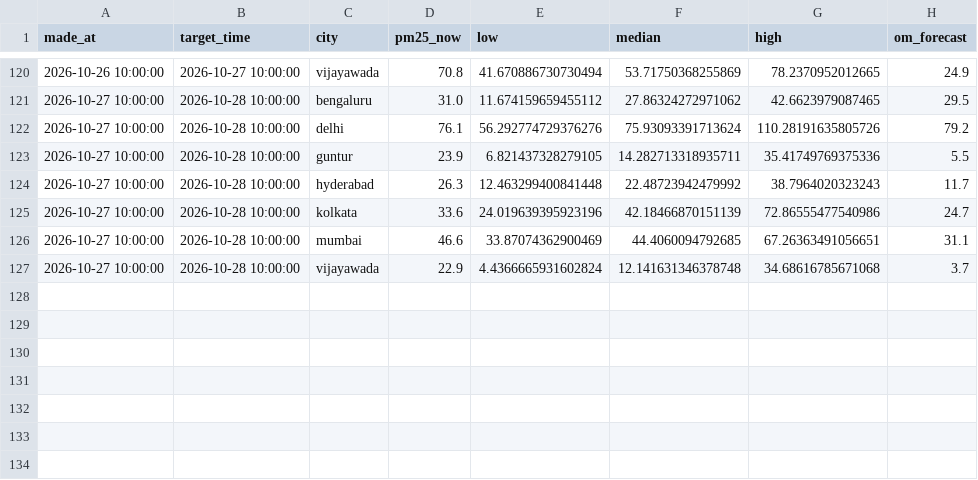
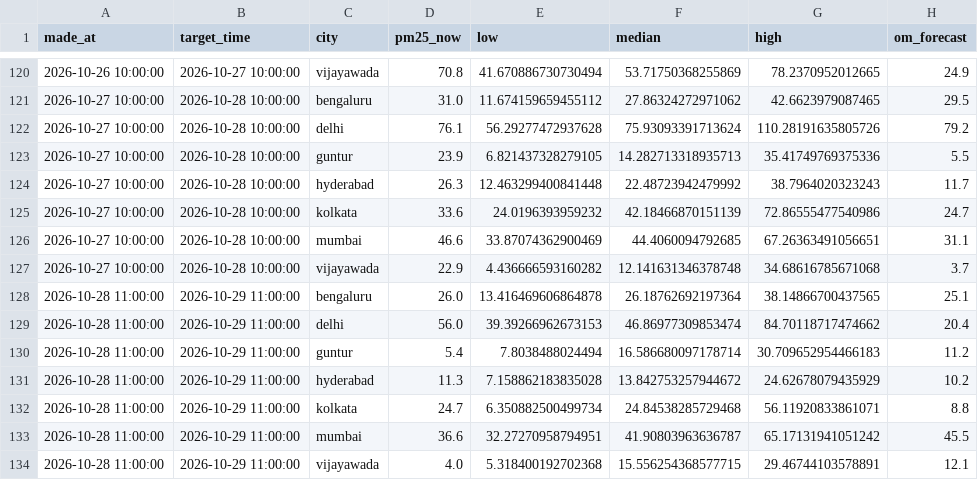
Before and after one commit to darcosine/aqi-forecaster, a CSV file: logs/forecast_log.csv, drawn as a sheet; only a part is shown, gaps mark what is left out.

```diff
--- a/logs/forecast_log.csv
+++ b/logs/forecast_log.csv
@@ -121,7 +121,14 @@ made_at,target_time,city,pm25_now,low,median,high,om_forecast
 2026-10-27 10:00:00,2026-10-28 10:00:00,bengaluru,31.0,11.674159659455112,27.86324272971062,42.6623979087465,29.5
-2026-10-27 10:00:00,2026-10-28 10:00:00,delhi,76.1,56.292774729376276,75.93093391713624,110.28191635805726,79.2
-2026-10-27 10:00:00,2026-10-28 10:00:00,guntur,23.9,6.821437328279105,14.282713318935711,35.41749769375336,5.5
+2026-10-27 10:00:00,2026-10-28 10:00:00,delhi,76.1,56.29277472937628,75.93093391713624,110.28191635805726,79.2
+2026-10-27 10:00:00,2026-10-28 10:00:00,guntur,23.9,6.821437328279105,14.282713318935713,35.41749769375336,5.5
 2026-10-27 10:00:00,2026-10-28 10:00:00,hyderabad,26.3,12.463299400841448,22.48723942479992,38.7964020323243,11.7
-2026-10-27 10:00:00,2026-10-28 10:00:00,kolkata,33.6,24.019639395923196,42.18466870151139,72.86555477540986,24.7
+2026-10-27 10:00:00,2026-10-28 10:00:00,kolkata,33.6,24.0196393959232,42.18466870151139,72.86555477540986,24.7
 2026-10-27 10:00:00,2026-10-28 10:00:00,mumbai,46.6,33.87074362900469,44.4060094792685,67.26363491056651,31.1
-2026-10-27 10:00:00,2026-10-28 10:00:00,vijayawada,22.9,4.4366665931602824,12.141631346378748,34.68616785671068,3.7
+2026-10-27 10:00:00,2026-10-28 10:00:00,vijayawada,22.9,4.436666593160282,12.141631346378748,34.68616785671068,3.7
+2026-10-28 11:00:00,2026-10-29 11:00:00,bengaluru,26.0,13.416469606864878,26.18762692197364,38.14866700437565,25.1
+2026-10-28 11:00:00,2026-10-29 11:00:00,delhi,56.0,39.39266962673153,46.86977309853474,84.70118717474662,20.4
+2026-10-28 11:00:00,2026-10-29 11:00:00,guntur,5.4,7.8038488024494,16.586680097178714,30.709652954466183,11.2
+2026-10-28 11:00:00,2026-10-29 11:00:00,hyderabad,11.3,7.158862183835028,13.842753257944672,24.62678079435929,10.2
+2026-10-28 11:00:00,2026-10-29 11:00:00,kolkata,24.7,6.350882500499734,24.84538285729468,56.11920833861071,8.8
+2026-10-28 11:00:00,2026-10-29 11:00:00,mumbai,36.6,32.27270958794951,41.90803963636787,65.17131941051242,45.5
+2026-10-28 11:00:00,2026-10-29 11:00:00,vijayawada,4.0,5.318400192702368,15.556254368577715,29.46744103578891,12.1
```
